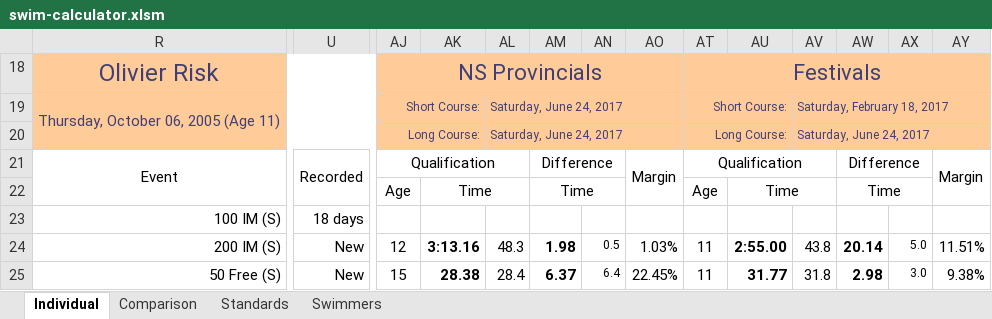
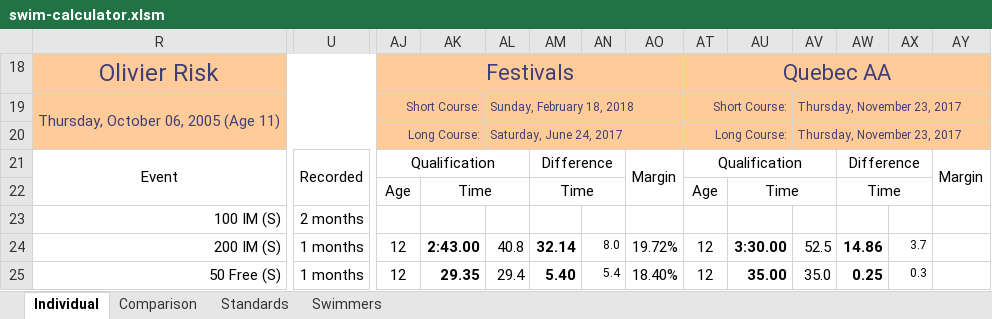
Before and after one commit to Subject2Risk/swim-report, an Excel workbook: swim-calculator.xlsm, sheet Individual, drawn as a sheet; only a part is shown, gaps mark what is left out; values as stored, in another font and other column widths than the file's, no borders; conditional formats not drawn; the diff covers the shown part only; the diff names each change by its address in the sheet, - before the commit and + after, or states it on an @@ line.

```diff
--- a/swim-calculator.xlsm (sheet Individual)
+++ b/swim-calculator.xlsm (sheet Individual)
-AJ18: NS Provincials
+AJ18: Festivals
-AT18: Festivals
+AT18: Quebec AA
-AL19: Saturday, June 24, 2017
+AL19: Sunday, February 18, 2018
-AV19: Saturday, February 18, 2017
+AV19: Thursday, November 23, 2017
-AV20: Saturday, June 24, 2017
+AV20: Thursday, November 23, 2017
-U23: 18 days
+U23: 2 months
-U24:U25: New
+U24:U25: 1 months
-AK24: 3:13.16
+AK24: 2:43.00
-AL24: 48.3
+AL24: 40.8
-AM24: 1.98
+AM24: 32.14
-AN24: 0.5
+AN24: 8.0
-AO24: 1.03%
+AO24: 19.72%
-AT24:AT25: 11
+AT24:AT25: 12
-AU24: 2:55.00
+AU24: 3:30.00
-AV24: 43.8
+AV24: 52.5
-AW24: 20.14
+AW24: 14.86
-AX24: 5.0
+AX24: 3.7
-AY24: 11.51%
+AY24: (empty)
-AJ25: 15
+AJ25: 12
-AK25: 28.38
+AK25: 29.35
-AL25: 28.4
+AL25: 29.4
-AM25: 6.37
+AM25: 5.40
-AN25: 6.4
+AN25: 5.4
-AO25: 22.45%
+AO25: 18.40%
-AU25: 31.77
+AU25: 35.00
-AV25: 31.8
+AV25: 35.0
-AW25: 2.98
+AW25: 0.25
-AX25: 3.0
+AX25: 0.3
-AY25: 9.38%
+AY25: (empty)
```
Also changed, not shown: 1 added row, 1 removed row and 264 edited cells elsewhere in this sheet, sheet Comparison, sheet Swimmers, sheet Standards, formulas that keep their value, hidden cells.
